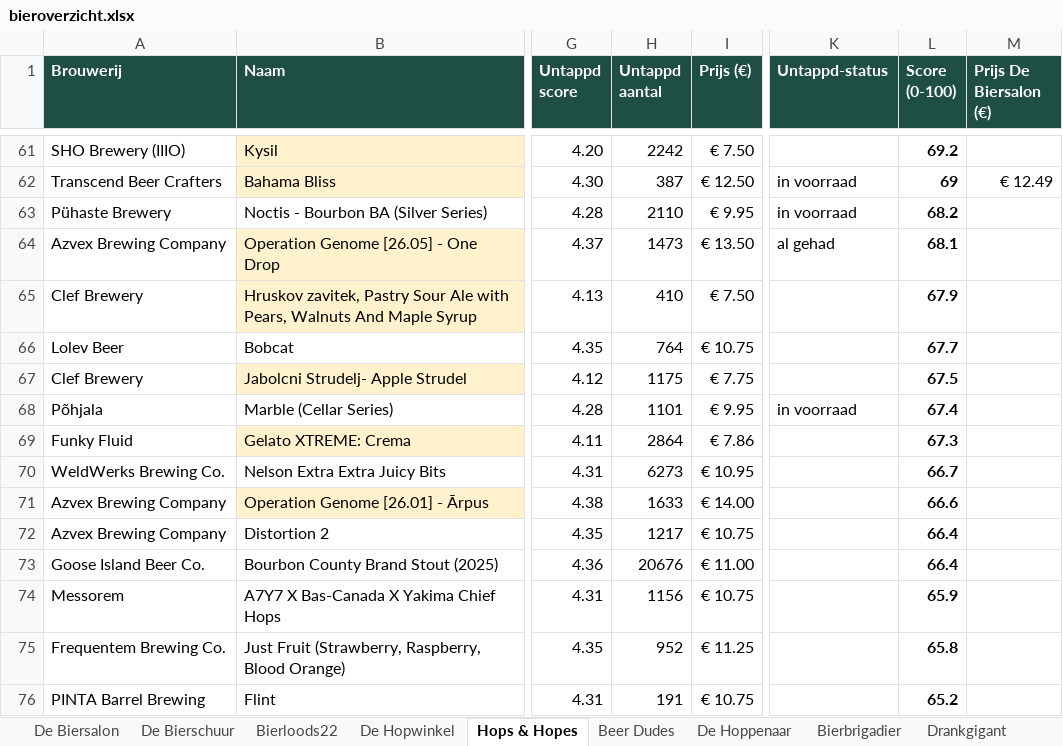
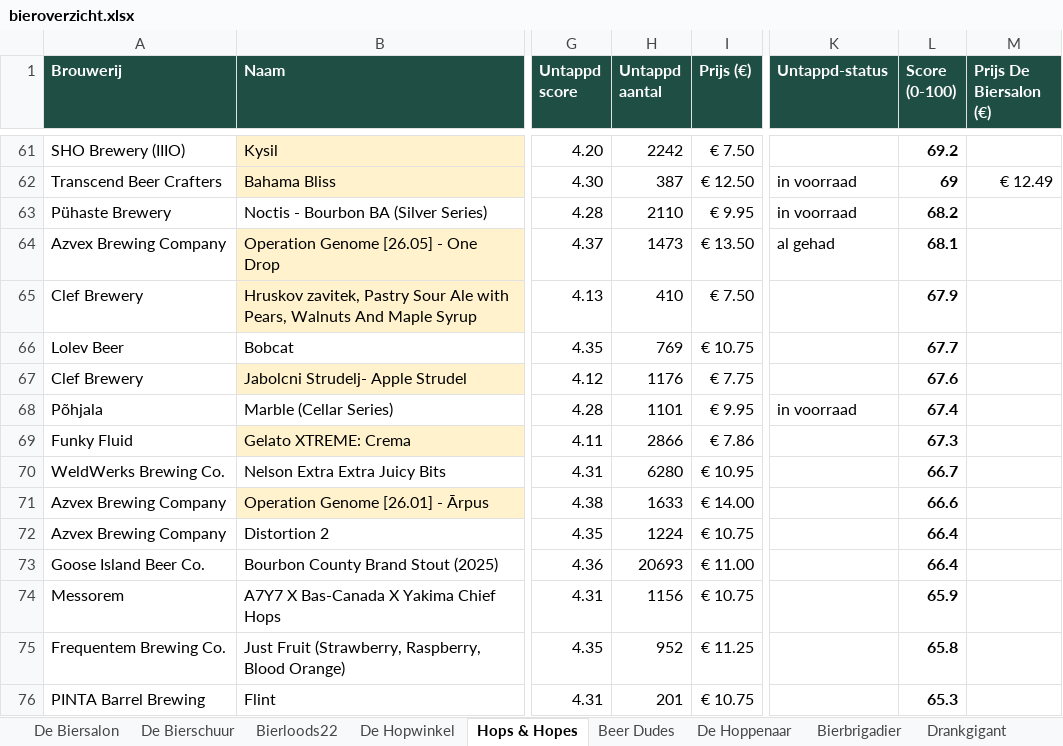
Before and after one commit to RdG-Bier/DeBierScraper, an Excel workbook: docs/bieroverzicht.xlsx, sheet Hops & Hopes, drawn as a sheet; only a part is shown, gaps mark what is left out; values as stored, in another font and other column widths than the file's, no borders; conditional formats not drawn; the diff covers the shown part only; the diff names each change by its address in the sheet, - before the commit and + after, or states it on an @@ line.

```diff
--- a/docs/bieroverzicht.xlsx (sheet Hops & Hopes)
+++ b/docs/bieroverzicht.xlsx (sheet Hops & Hopes)
-H66 (Untappd aantal): 764
+H66 (Untappd aantal): 769
-H67 (Untappd aantal): 1175
+H67 (Untappd aantal): 1176
-L67 (Score (0-100)): 67.5
+L67 (Score (0-100)): 67.6
-H69 (Untappd aantal): 2864
+H69 (Untappd aantal): 2866
-H70 (Untappd aantal): 6273
+H70 (Untappd aantal): 6280
-H72 (Untappd aantal): 1217
+H72 (Untappd aantal): 1224
-H73 (Untappd aantal): 20676
+H73 (Untappd aantal): 20693
-H76 (Untappd aantal): 191
+H76 (Untappd aantal): 201
-L76 (Score (0-100)): 65.2
+L76 (Score (0-100)): 65.3
```
Also changed, not shown: 7 added rows, 7 removed rows and 51 edited cells elsewhere in this sheet, sheet De Biersalon, sheet De Hoppenaar, sheet Bierloods22, sheet De Hopwinkel, sheet Bierbrigadier, sheet Drankgigant, 2 more sheets, 27 other files.
